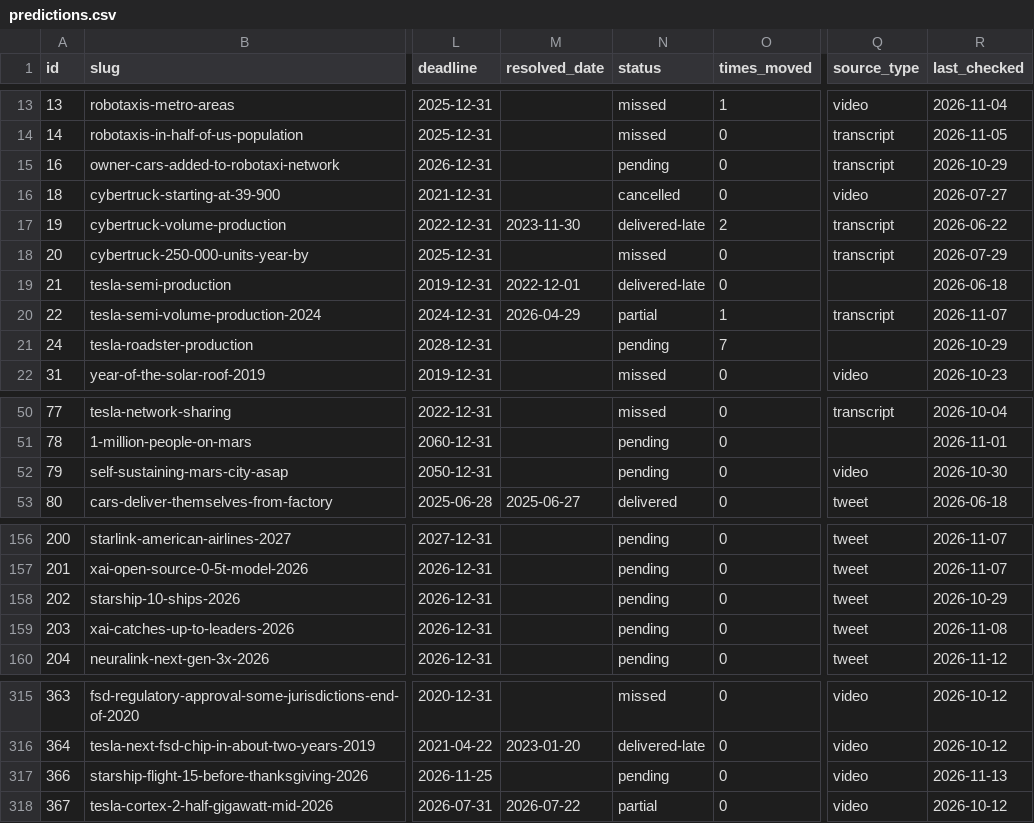
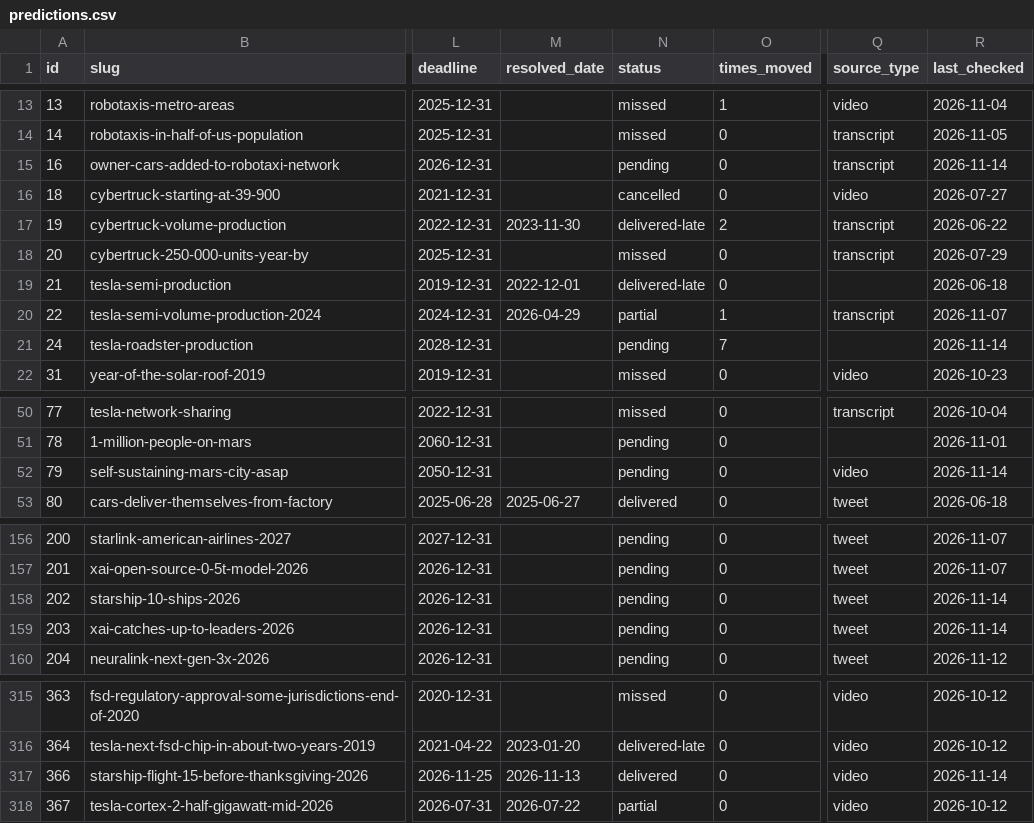
Before and after one commit to whatshuang1/elon-musk-predictions, a CSV file: data/predictions.csv, drawn as a sheet; only a part is shown, gaps mark what is left out; the diff covers the shown part only; the diff names each change by its address in the sheet, - before the commit and + after, or states it on an @@ line.

```diff
--- a/data/predictions.csv
+++ b/data/predictions.csv
-R15 (last_checked): 2026-10-29
+R15 (last_checked): 2026-11-14
-R21 (last_checked): 2026-10-29
+R21 (last_checked): 2026-11-14
-R52 (last_checked): 2026-10-30
+R52 (last_checked): 2026-11-14
-R158 (last_checked): 2026-10-29
+R158 (last_checked): 2026-11-14
-R159 (last_checked): 2026-11-08
+R159 (last_checked): 2026-11-14
-M317 (resolved_date): (empty)
+M317 (resolved_date): 2026-11-13
-N317 (status): pending
+N317 (status): delivered
-R317 (last_checked): 2026-11-13
+R317 (last_checked): 2026-11-14
```
Also changed, not shown: 21 edited cells elsewhere in this file, data/claims.csv, 10 other files.
